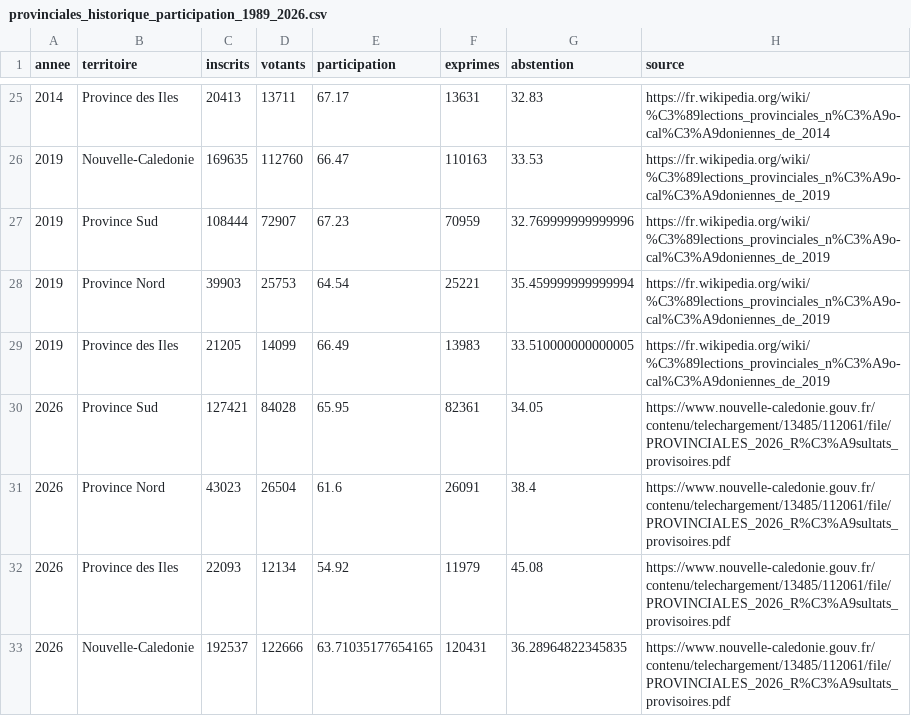
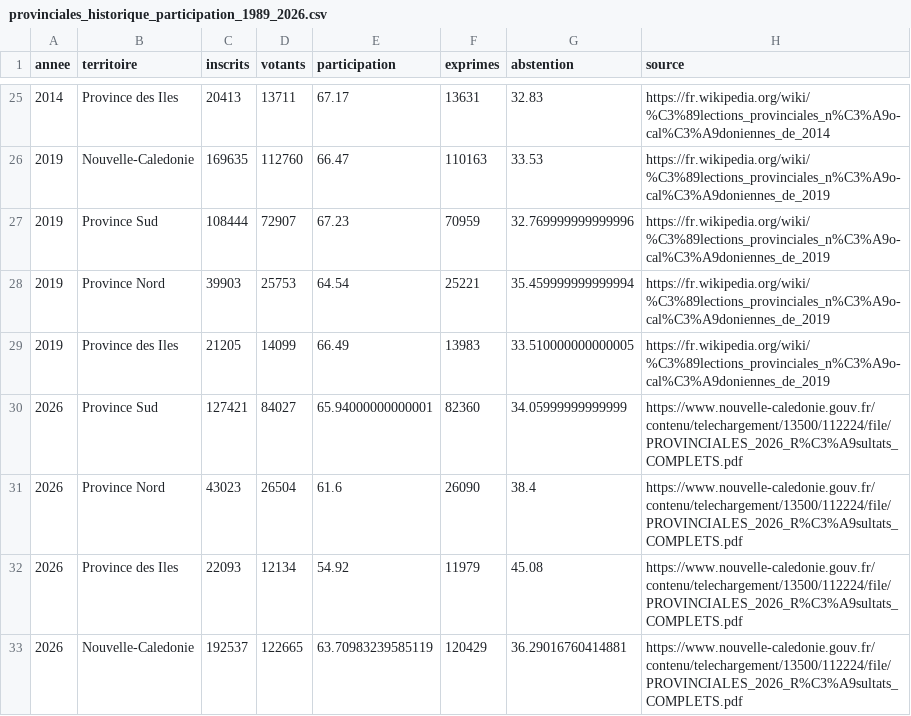
Before and after one commit to jbrouillon/contours-nc, a CSV file: data/elections/data_processed/provinciales_2026/provinciales_historique_participation_1989_2026.csv, drawn as a sheet; only a part is shown, gaps mark what is left out.

```diff
--- a/data/elections/data_processed/provinciales_2026/provinciales_historique_participation_1989_2026.csv
+++ b/data/elections/data_processed/provinciales_2026/provinciales_historique_participation_1989_2026.csv
@@ -29,5 +29,5 @@ annee,territoire,inscrits,votants,participation,exprimes,abstention,source
 2019,Province des Iles,21205,14099,66.49,13983,33.510000000000005,https://fr.wikipedia.org/wiki/%C3%89lections_provinciales_n%C3%A9o-cal%C3%A9doniennes_de_2019
-2026,Province Sud,127421,84028,65.95,82361,34.05,https://www.nouvelle-caledonie.gouv.fr/contenu/telechargement/13485/112061/file/PROVINCIALES_2026_R%C3%A9sultats_provisoires.pdf
-2026,Province Nord,43023,26504,61.6,26091,38.4,https://www.nouvelle-caledonie.gouv.fr/contenu/telechargement/13485/112061/file/PROVINCIALES_2026_R%C3%A9sultats_provisoires.pdf
-2026,Province des Iles,22093,12134,54.92,11979,45.08,https://www.nouvelle-caledonie.gouv.fr/contenu/telechargement/13485/112061/file/PROVINCIALES_2026_R%C3%A9sultats_provisoires.pdf
-2026,Nouvelle-Caledonie,192537,122666,63.71035177654165,120431,36.28964822345835,https://www.nouvelle-caledonie.gouv.fr/contenu/telechargement/13485/112061/file/PROVINCIALES_2026_R%C3%A9sultats_provisoires.pdf
+2026,Province Sud,127421,84027,65.94000000000001,82360,34.05999999999999,https://www.nouvelle-caledonie.gouv.fr/contenu/telechargement/13500/112224/file/PROVINCIALES_2026_R%C3%A9sultats_COMPLETS.pdf
+2026,Province Nord,43023,26504,61.6,26090,38.4,https://www.nouvelle-caledonie.gouv.fr/contenu/telechargement/13500/112224/file/PROVINCIALES_2026_R%C3%A9sultats_COMPLETS.pdf
+2026,Province des Iles,22093,12134,54.92,11979,45.08,https://www.nouvelle-caledonie.gouv.fr/contenu/telechargement/13500/112224/file/PROVINCIALES_2026_R%C3%A9sultats_COMPLETS.pdf
+2026,Nouvelle-Caledonie,192537,122665,63.70983239585119,120429,36.29016760414881,https://www.nouvelle-caledonie.gouv.fr/contenu/telechargement/13500/112224/file/PROVINCIALES_2026_R%C3%A9sultats_COMPLETS.pdf
```
Also changed, not shown: data/elections/data_processed/provinciales_2026/provinciales_2026_resultats_communes_listes.csv, data/elections/data_processed/provinciales_2026/provinciales_2026_resultats_province_listes.csv, 42 other files.
